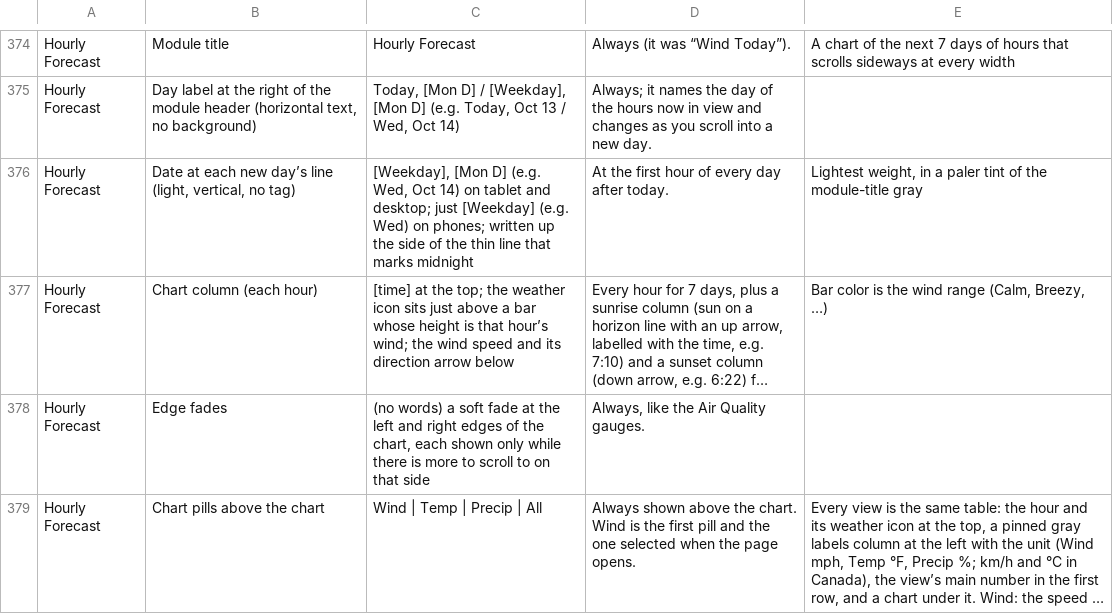
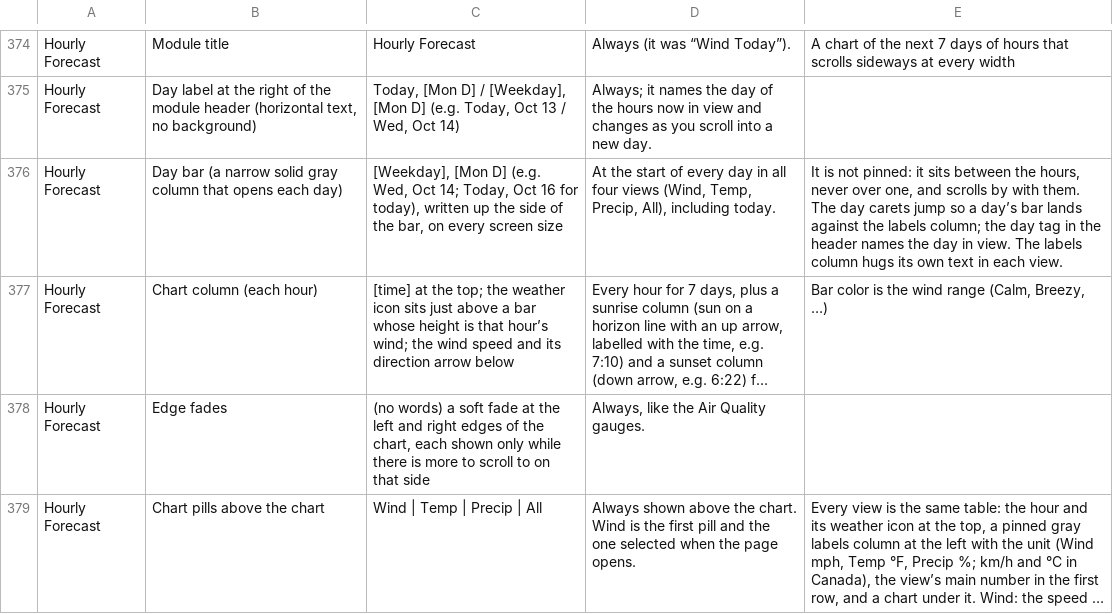
Before and after one commit to jeremyhamann87/Check-the-Wind, a CSV file: phrasing.csv, drawn as a sheet; only a part is shown, gaps mark what is left out; long unchanged cells end in …; removed rows and columns are numbered as before the commit, all else as after; the diff names each change by its address in the sheet, - before the commit and + after, or states it on an @@ line.

```diff
--- a/phrasing.csv
+++ b/phrasing.csv
-row 376: Hourly Forecast | Date at each new day’s line (light, vertical, no tag) | [Weekday], [Mon D] (e.g. Wed, Oct 14) on tablet and desktop; just [Weekday] (e.g. Wed) on phones; written up the side of the thin line that marks midnight | At the first hour of every day after today. | Lightest weight, in a paler tint of the module-title gray
+row 376: Hourly Forecast | Day bar (a narrow solid gray column that opens each day) | [Weekday], [Mon D] (e.g. Wed, Oct 14; Today, Oct 16 for today), written up the side of the bar, on every screen size | At the start of every day in all four views (Wind, Temp, Precip, All), including today. | It is not pinned: it sits between the hours, never over one, and scrolls by with them. The day carets jump so a day’s bar lands against the labels column; the day tag in the header names the day in view. The labels column hugs its own text in each view.
```
Also changed, not shown: 2 other files.
